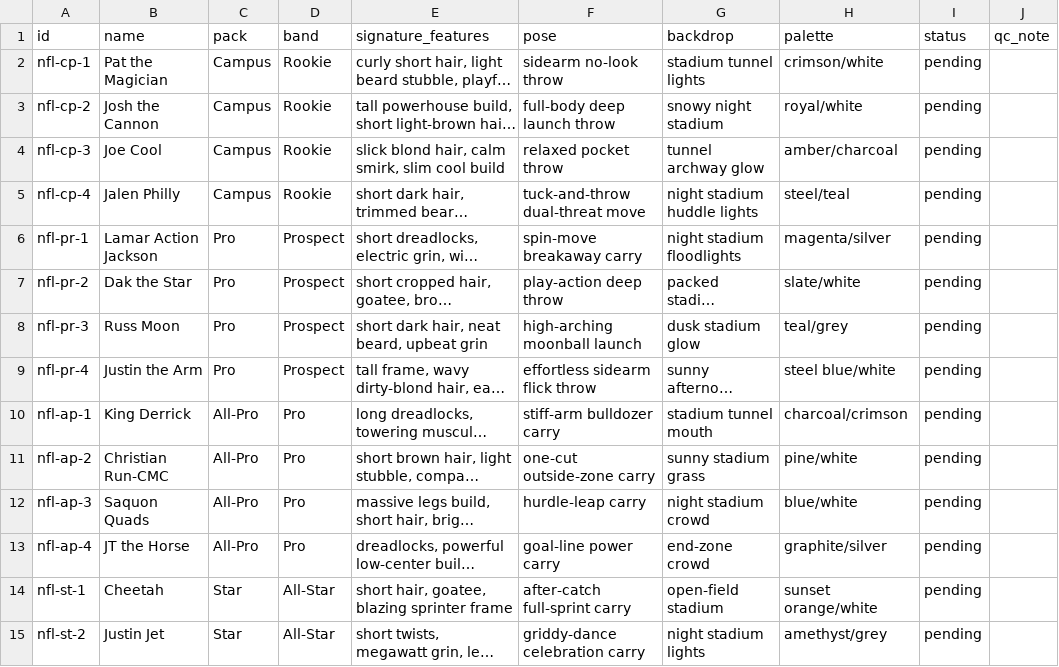
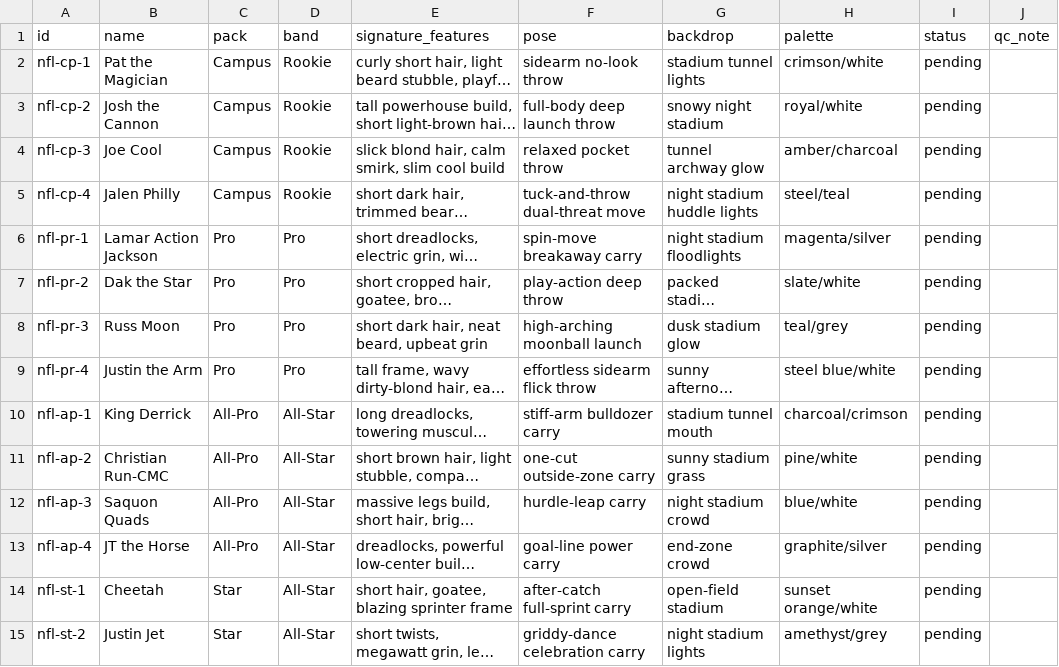
Before and after one commit to yelnurk123/sports-cards-factory, a CSV file: manifests/manifest-nfl.csv, drawn as a sheet; only a part is shown; long unchanged cells end in …; the diff names each change by its address in the sheet, - before the commit and + after, or states it on an @@ line.

Commit message:
hub: NFL band anchor fix - Pro pack takes Pro band, All-Pro takes All-Star (anchor rule applied consistently)

```diff
--- a/manifests/manifest-nfl.csv
+++ b/manifests/manifest-nfl.csv
-D6:D9 (band): Prospect
+D6:D9 (band): Pro
-D10:D13 (band): Pro
+D10:D13 (band): All-Star
```
